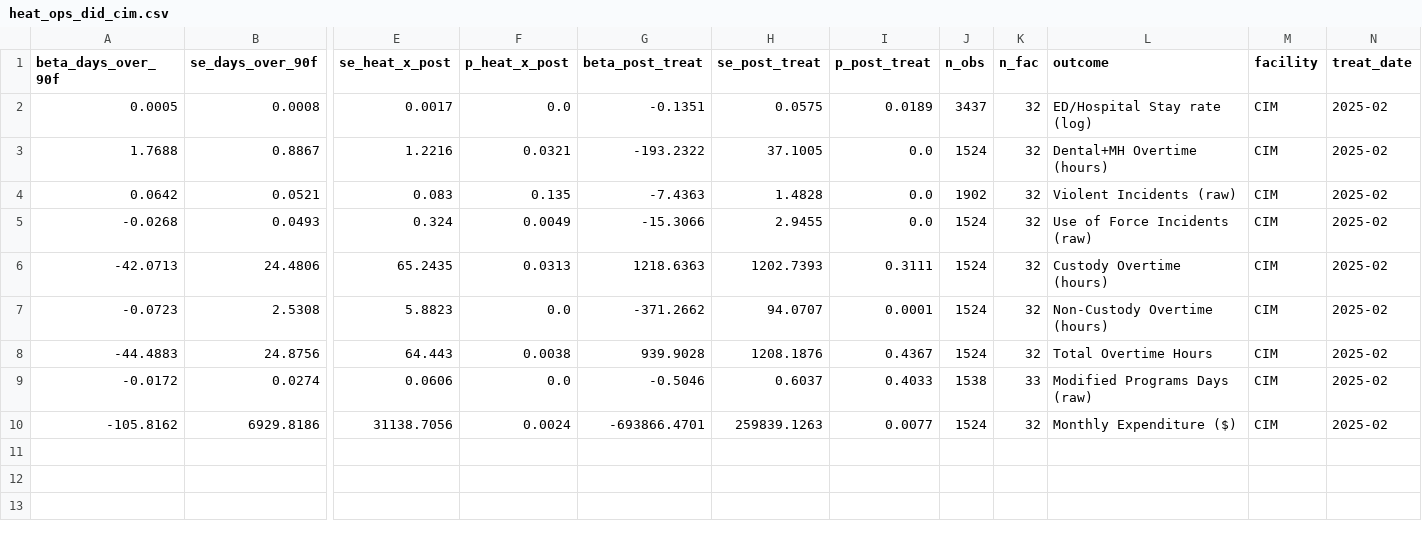
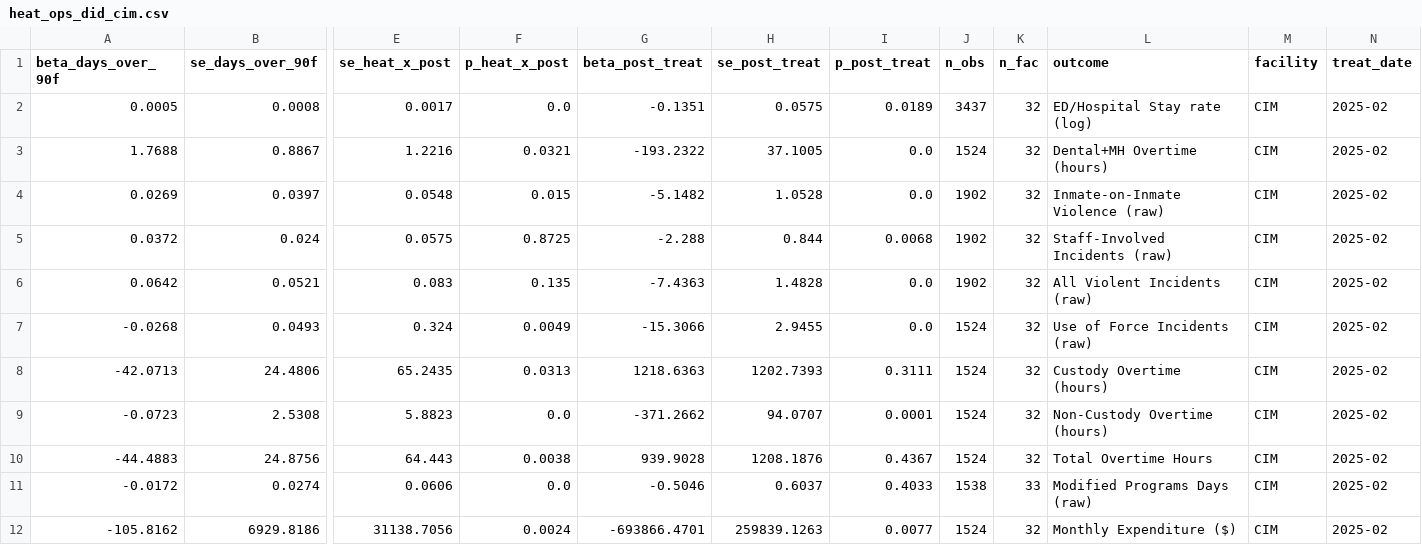
Before and after one commit to mbecica/ca_prison_climate_justice, a CSV file: analysis/cjc reports/heat_operations/heat_ops_did_cim.csv, drawn as a sheet; only a part is shown, gaps mark what is left out; addresses are those after the commit; rows hold the shown columns only; the diff names each change by its address in the sheet, - before the commit and + after, or states it on an @@ line.

```diff
--- a/analysis/cjc reports/heat_operations/heat_ops_did_cim.csv
+++ b/analysis/cjc reports/heat_operations/heat_ops_did_cim.csv
+row 4: 0.0269 | 0.0397 | 0.0548 | 0.015 | -5.1482 | 1.0528 | 0.0 | 1902 | 32 | Inmate-on-Inmate Violence (raw) | CIM | 2025-02
+row 5: 0.0372 | 0.024 | 0.0575 | 0.8725 | -2.288 | 0.844 | 0.0068 | 1902 | 32 | Staff-Involved Incidents (raw) | CIM | 2025-02
-L6 (outcome): Violent Incidents (raw)
+L6 (outcome): All Violent Incidents (raw)
```
Also changed, not shown: analysis/cjc reports/heat_operations/heat_ops_did_isp.csv, analysis/cjc reports/heat_operations/heat_ops_event_study_table.csv, 11 other files.
